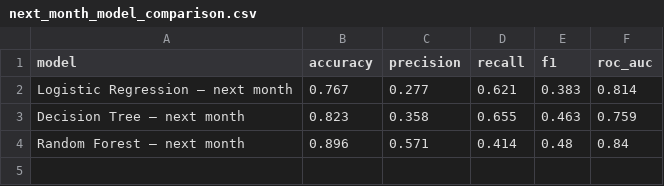
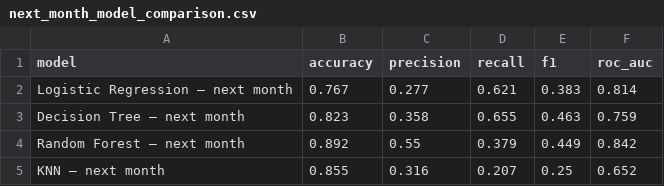
Before and after one commit to rosisneupane/nsw-water-quality-analysis, a CSV file: reports/figures/next_month_model_comparison.csv, drawn as a sheet.

```diff
--- a/reports/figures/next_month_model_comparison.csv
+++ b/reports/figures/next_month_model_comparison.csv
@@ -3,2 +3,3 @@ Logistic Regression – next month,0.767,0.277,0.621,0.383,0.814
 Decision Tree – next month,0.823,0.358,0.655,0.463,0.759
-Random Forest – next month,0.896,0.571,0.414,0.48,0.84
+Random Forest – next month,0.892,0.55,0.379,0.449,0.842
+KNN – next month,0.855,0.316,0.207,0.25,0.652
```
Also changed, not shown: 2 other files.
